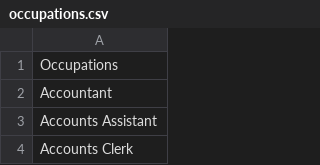
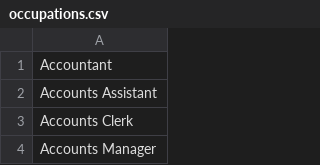
Before and after one commit to mathemage/a-star-team, a CSV file: occupations.csv, drawn as a sheet; only a part is shown; the shorter side is filled out with more unchanged rows.

Commit message:
occupations final

```diff
--- a/occupations.csv
+++ b/occupations.csv
@@ -1,2 +1 @@
-Occupations
 Accountant
```
Also changed, not shown: 1 other file.
